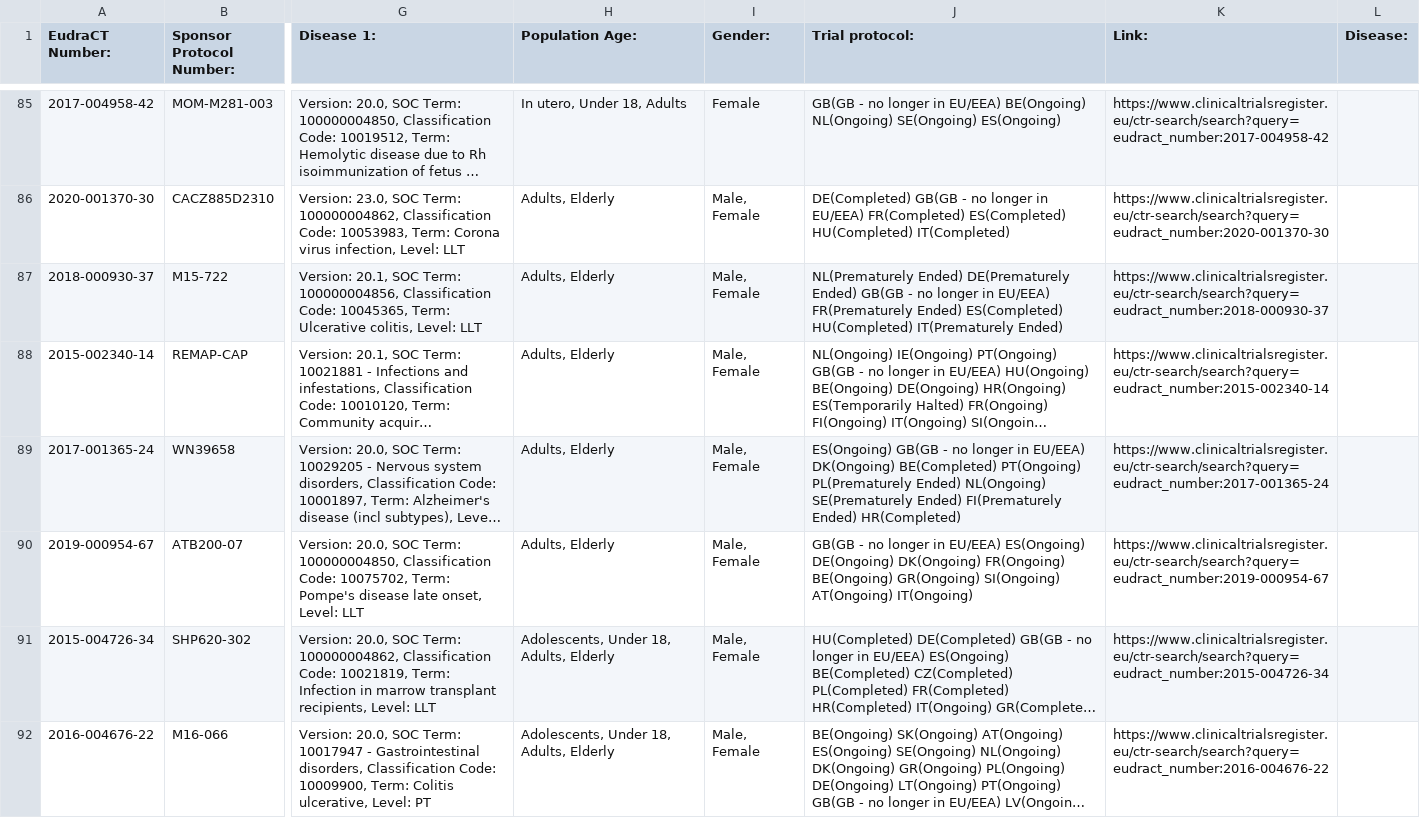
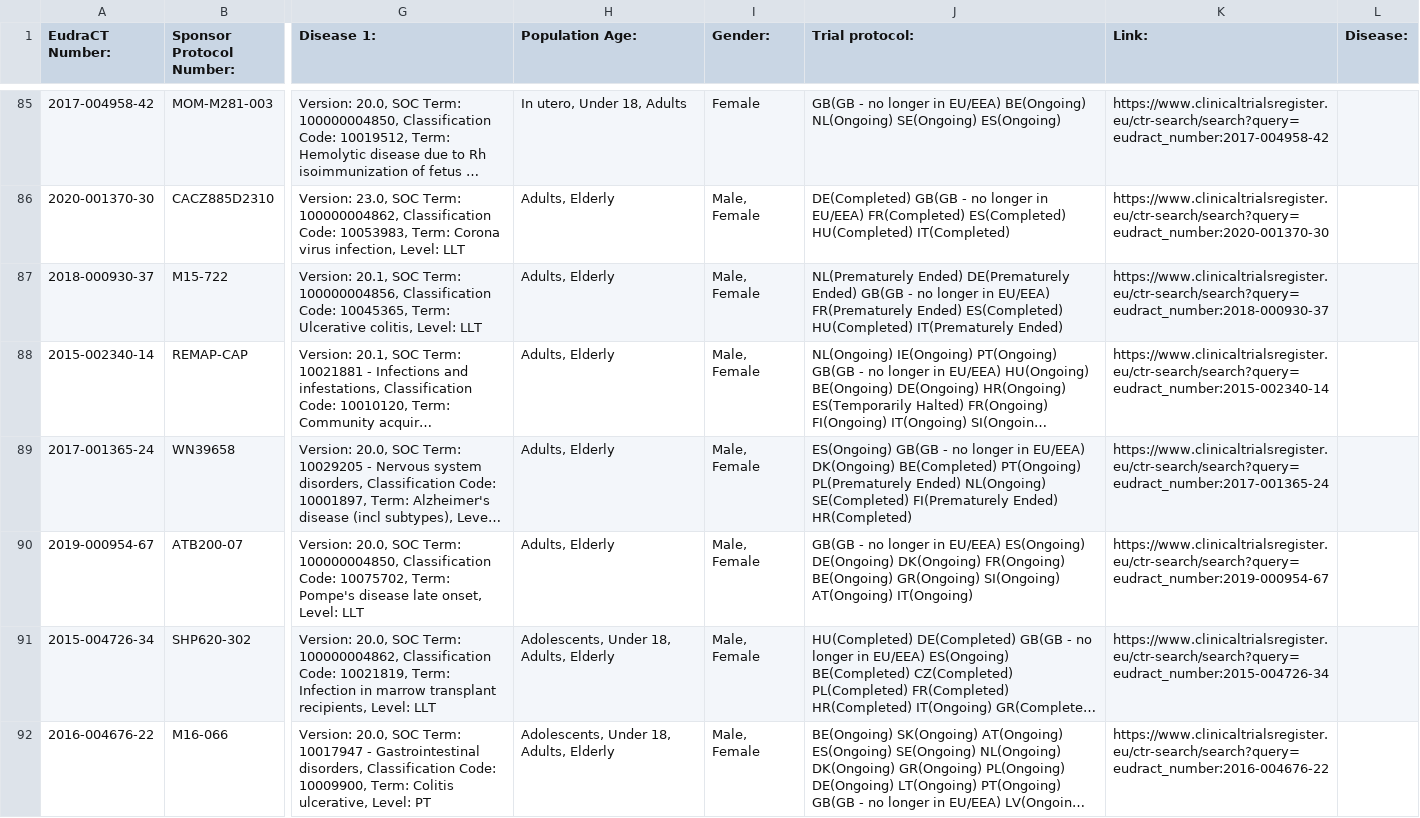
Before and after one commit to mskabirkhan/clinical-trials, a CSV file: data/clinical-trials.csv, drawn as a sheet; only a part is shown, gaps mark what is left out; long unchanged cells end in …; the diff names each change by its address in the sheet, - before the commit and + after, or states it on an @@ line.

Commit message:
Commit new datasets

```diff
--- a/data/clinical-trials.csv
+++ b/data/clinical-trials.csv
-J89 (Trial protocol:): …Ended) NL(Ongoing) SE(Prematurely Ended) FI(Prematurely Ended)…
+J89 (Trial protocol:): …Ended) NL(Ongoing) SE(Completed) FI(Prematurely Ended)…
```
Also changed, not shown: 3 other files.
